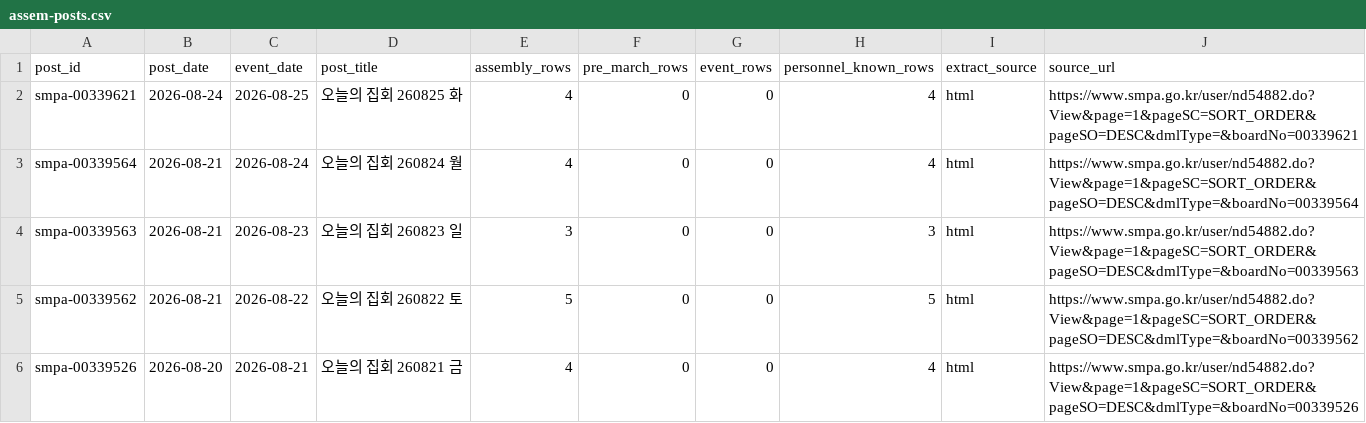
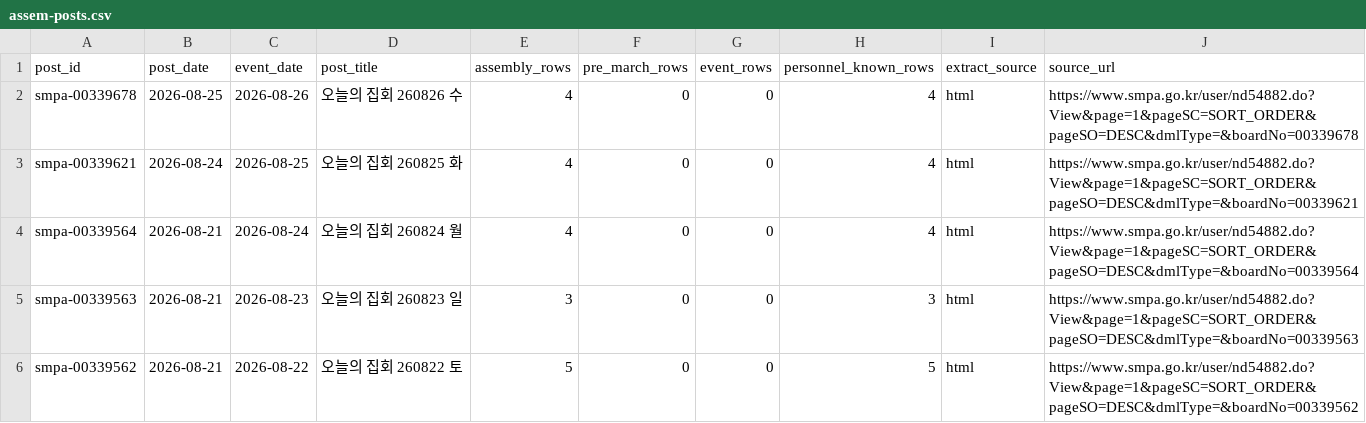
Before and after one commit to davidmh0203/SUBWAY-PREDICT, a CSV file: data/spatic/assem-posts.csv, drawn as a sheet; only a part is shown; the shorter side is filled out with more unchanged rows; the diff names each change by its address in the sheet, - before the commit and + after, or states it on an @@ line.

```diff
--- a/data/spatic/assem-posts.csv
+++ b/data/spatic/assem-posts.csv
+row 2: smpa-00339678 | 2026-08-25 | 2026-08-26 | 오늘의 집회 260826 수 | 4 | 0 | 0 | 4 | html | https://www.smpa.go.kr/user/nd54882.do?View&page=1&pageSC=SORT_ORDER&pageSO=DESC&dmlType=&boardNo=00339678
```
Also changed, not shown: 2 other files.
